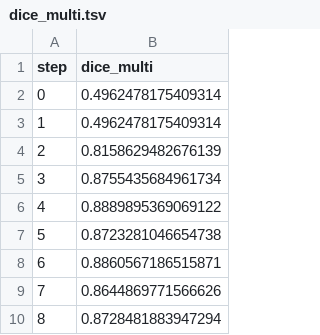
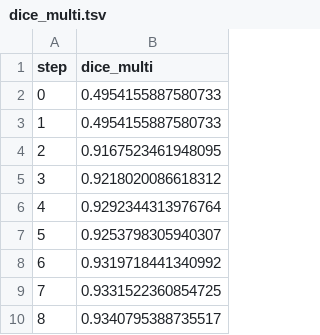
Before and after one commit to shcheklein/monorepo, a TSV file: cv/results/train/plots/metrics/dice_multi.tsv, drawn as a sheet.

```diff
--- a/cv/results/train/plots/metrics/dice_multi.tsv
+++ b/cv/results/train/plots/metrics/dice_multi.tsv
@@ -1,10 +1,10 @@
 step	dice_multi
-0	0.4962478175409314
-1	0.4962478175409314
-2	0.8158629482676139
-3	0.8755435684961734
-4	0.8889895369069122
-5	0.8723281046654738
-6	0.8860567186515871
-7	0.8644869771566626
-8	0.8728481883947294
+0	0.4954155887580733
+1	0.4954155887580733
+2	0.9167523461948095
+3	0.9218020086618312
+4	0.9292344313976764
+5	0.9253798305940307
+6	0.9319718441340992
+7	0.9331522360854725
+8	0.9340795388735517
```
Also changed, not shown: cv/results/train/plots/metrics/eval/loss.tsv, cv/results/train/plots/metrics/train/loss.tsv, 41 other files.
